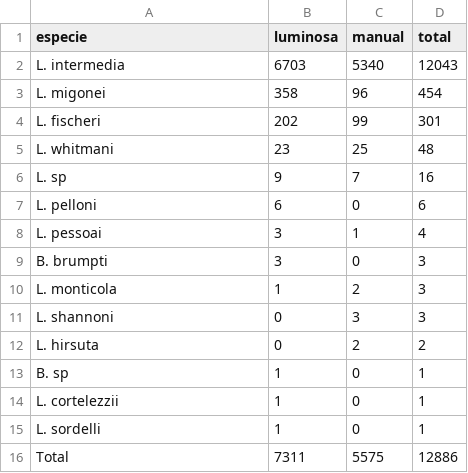
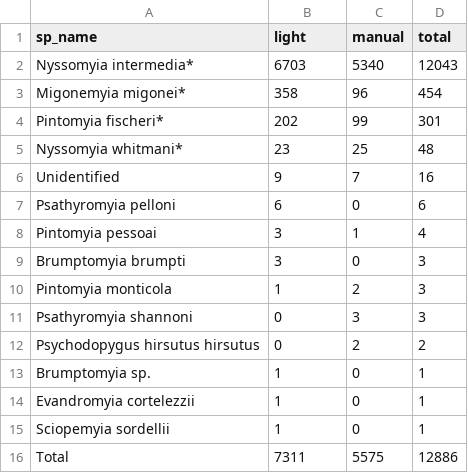
Before and after one commit to brunomc-eco/paracambi-sandflies, a CSV file: outputs/01_tab_trap_type.csv, drawn as a sheet.

```diff
--- a/outputs/01_tab_trap_type.csv
+++ b/outputs/01_tab_trap_type.csv
@@ -1,16 +1,16 @@
-especie,luminosa,manual,total
-L. intermedia,6703,5340,12043
-L. migonei,358,96,454
-L. fischeri,202,99,301
-L. whitmani,23,25,48
-L. sp,9,7,16
-L. pelloni,6,0,6
-L. pessoai,3,1,4
-B. brumpti,3,0,3
-L. monticola,1,2,3
-L. shannoni,0,3,3
-L. hirsuta,0,2,2
-B. sp,1,0,1
-L. cortelezzii,1,0,1
-L. sordelli,1,0,1
+sp_name,light,manual,total
+Nyssomyia intermedia*,6703,5340,12043
+Migonemyia migonei*,358,96,454
+Pintomyia fischeri*,202,99,301
+Nyssomyia whitmani*,23,25,48
+Unidentified,9,7,16
+Psathyromyia pelloni,6,0,6
+Pintomyia pessoai,3,1,4
+Brumptomyia brumpti,3,0,3
+Pintomyia monticola,1,2,3
+Psathyromyia shannoni,0,3,3
+Psychodopygus hirsutus hirsutus,0,2,2
+Brumptomyia sp.,1,0,1
+Evandromyia cortelezzii,1,0,1
+Sciopemyia sordellii,1,0,1
 Total,7311,5575,12886
```
Also changed, not shown: outputs/01_tab_distance_forest.csv, outputs/01_tab_ecotopes.csv, 9 other files.
